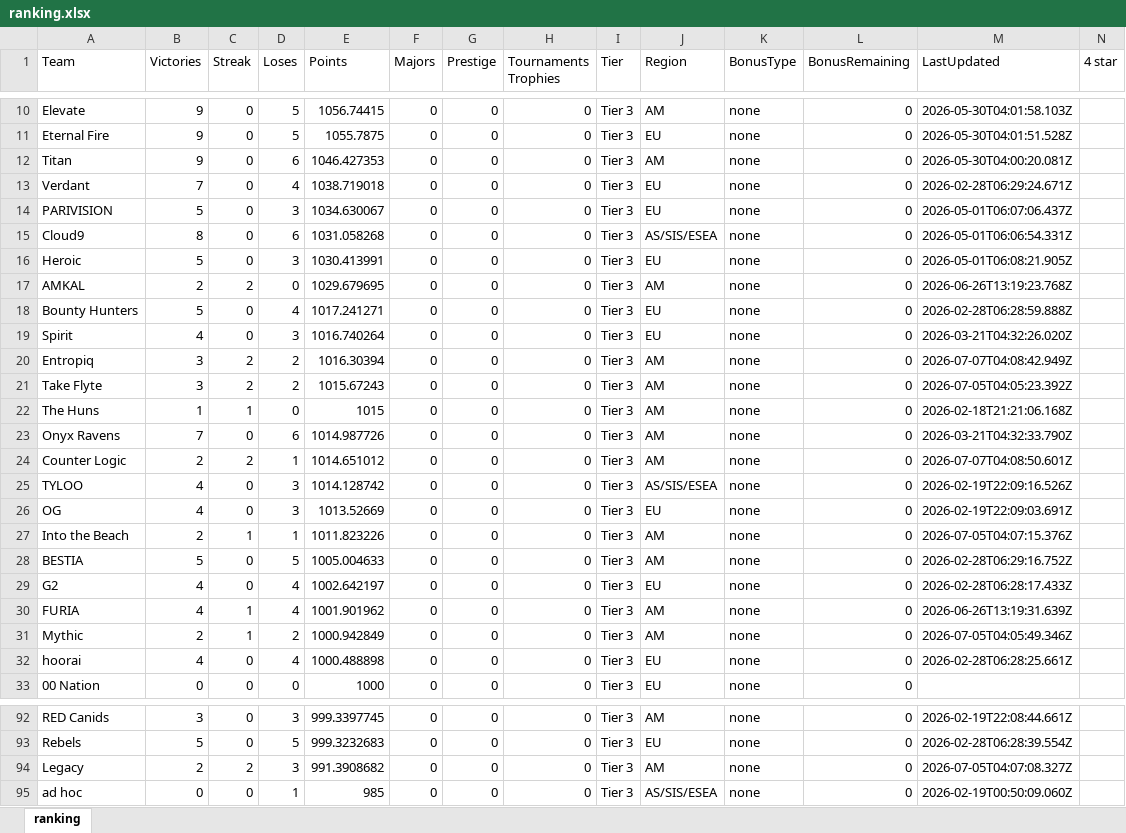
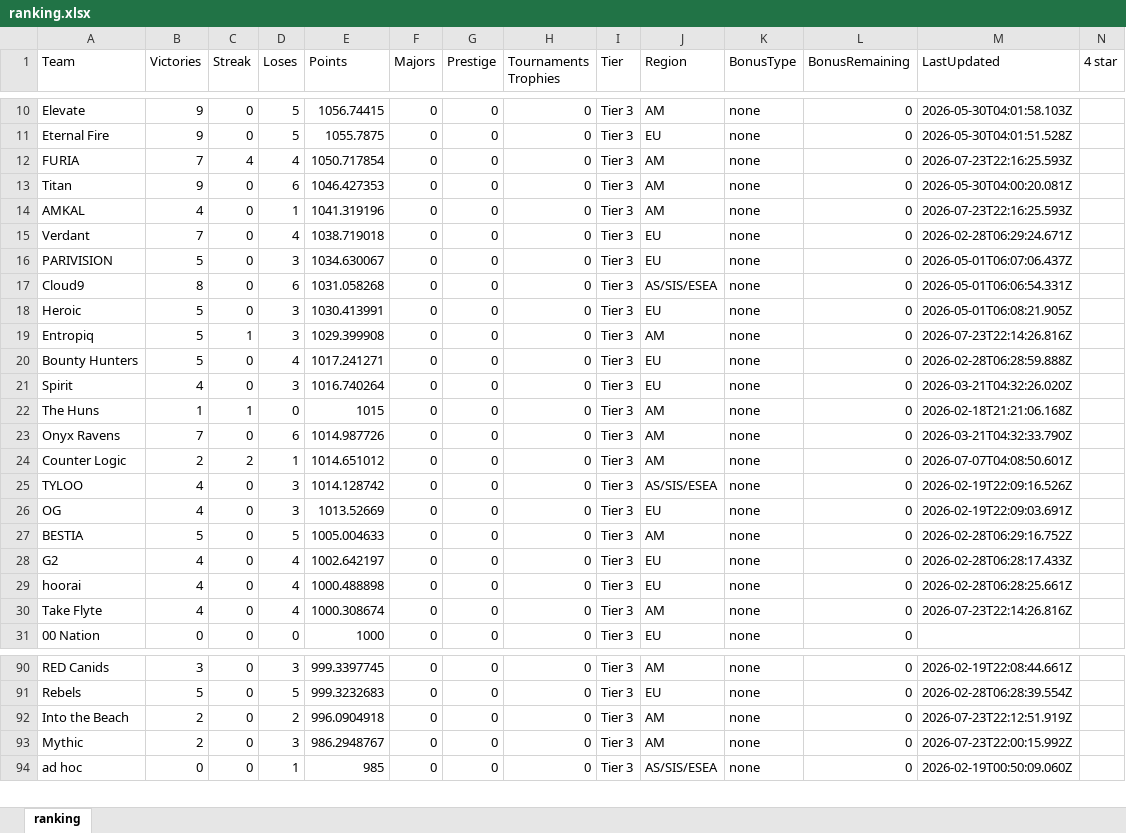
Before and after one commit to ckjhn/ck-tools, an Excel workbook: file/ranking.xlsx, sheet ranking, drawn as a sheet; only a part is shown, gaps mark what is left out; values as stored, in another font and other column widths than the file's, no borders; removed rows and columns are numbered as before the commit, all else as after; rows hold the shown columns only; the diff covers the shown part only; the diff names each change by its address in the sheet, - before the commit and + after, or states it on an @@ line.

```diff
--- a/file/ranking.xlsx (sheet ranking)
+++ b/file/ranking.xlsx (sheet ranking)
+row 12: FURIA | 7 | 4 | 4 | 1050.717854 | 0 | 0 | 0 | Tier 3 | AM | none | 0 | 2026-07-23T22:16:25.593Z
+row 14: AMKAL | 4 | 0 | 1 | 1041.319196 | 0 | 0 | 0 | Tier 3 | AM | none | 0 | 2026-07-23T22:16:25.593Z
-A19 (Team): AMKAL
+A19 (Team): Entropiq
-B19 (Victories): 2
+B19 (Victories): 5
-C19 (Streak): 2
+C19 (Streak): 1
-D19 (Loses): 0
+D19 (Loses): 3
-E19 (Points): 1029.679695
+E19 (Points): 1029.399908
-M19 (LastUpdated): 2026-06-26T13:19:23.768Z
+M19 (LastUpdated): 2026-07-23T22:14:26.816Z
-row 20: Entropiq | 3 | 2 | 2 | 1016.30394 | 0 | 0 | 0 | Tier 3 | AM | none | 0 | 2026-07-07T04:08:42.949Z
-row 21: Take Flyte | 3 | 2 | 2 | 1015.67243 | 0 | 0 | 0 | Tier 3 | AM | none | 0 | 2026-07-05T04:05:23.392Z
-row 27: Into the Beach | 2 | 1 | 1 | 1011.823226 | 0 | 0 | 0 | Tier 3 | AM | none | 0 | 2026-07-05T04:07:15.376Z
-row 30: FURIA | 4 | 1 | 4 | 1001.901962 | 0 | 0 | 0 | Tier 3 | AM | none | 0 | 2026-06-26T13:19:31.639Z
-row 31: Mythic | 2 | 1 | 2 | 1000.942849 | 0 | 0 | 0 | Tier 3 | AM | none | 0 | 2026-07-05T04:05:49.346Z
+row 30: Take Flyte | 4 | 0 | 4 | 1000.308674 | 0 | 0 | 0 | Tier 3 | AM | none | 0 | 2026-07-23T22:14:26.816Z
+row 92: Into the Beach | 2 | 0 | 2 | 996.0904918 | 0 | 0 | 0 | Tier 3 | AM | none | 0 | 2026-07-23T22:12:51.919Z
-A93 (Team): Legacy
+A93 (Team): Mythic
-C93 (Streak): 2
+C93 (Streak): 0
-E93 (Points): 991.3908682
+E93 (Points): 986.2948767
-M93 (LastUpdated): 2026-07-05T04:07:08.327Z
+M93 (LastUpdated): 2026-07-23T22:00:15.992Z
```
Also changed, not shown: 2 added rows and 1 removed row elsewhere in this sheet, file/old.xlsx, 2 other files.
